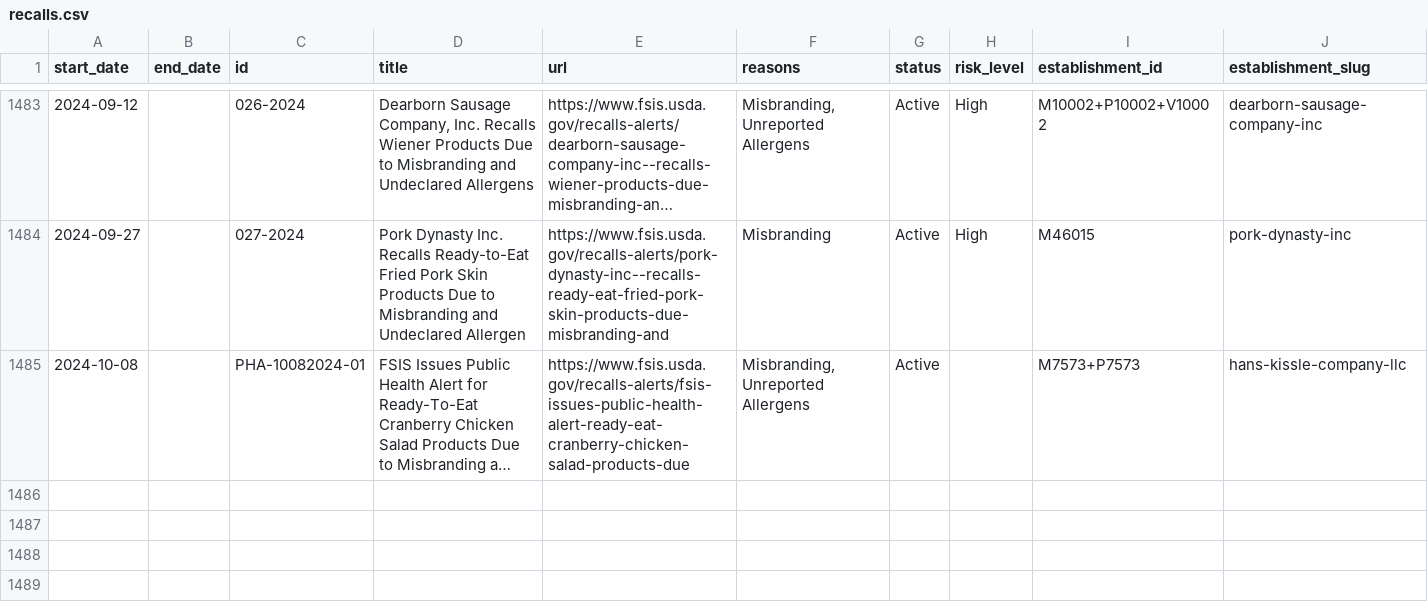
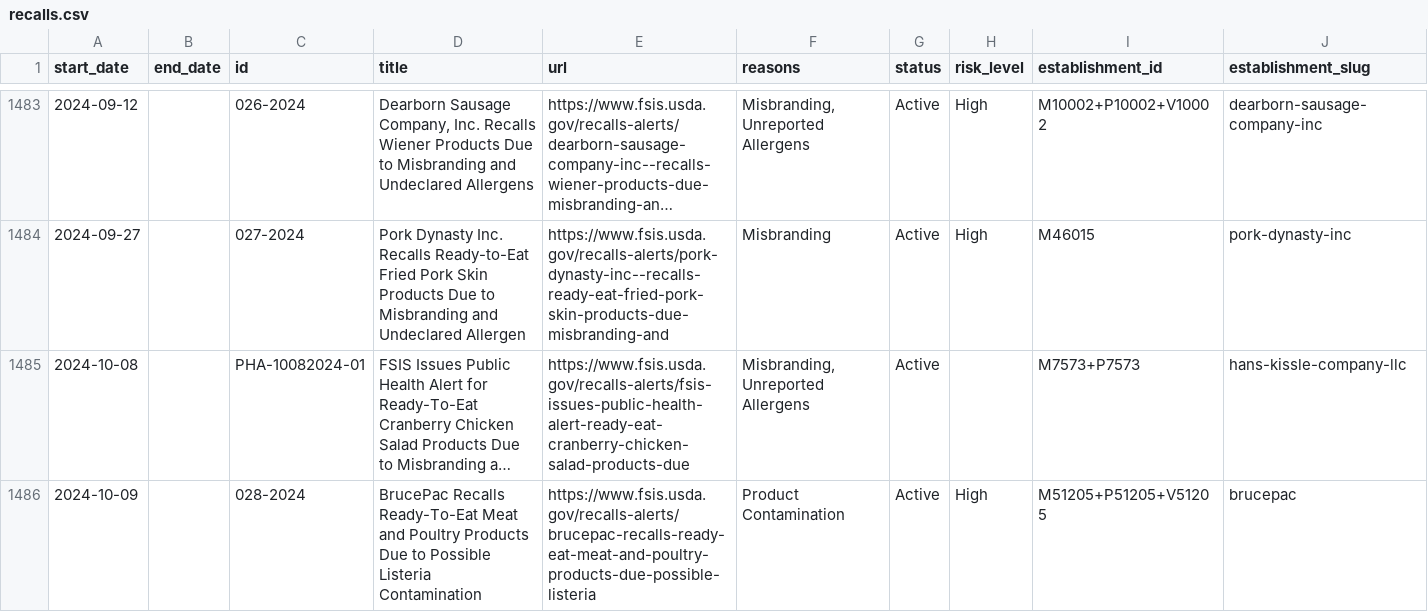
Before and after one commit to harrisj/food-recalls-actions, a CSV file: usda/recalls.csv, drawn as a sheet; only a part is shown, gaps mark what is left out; long unchanged cells end in …; rows hold the shown columns only; the diff names each change by its address in the sheet, - before the commit and + after, or states it on an @@ line.

```diff
--- a/usda/recalls.csv
+++ b/usda/recalls.csv
+row 1486: 2024-10-09 |  | 028-2024 | BrucePac Recalls Ready-To-Eat Meat and Poultry Products Due to Possible Listeria Contamination | https://www.fsis.usda.gov/recalls-alerts/brucepac-recalls-ready-eat-meat-and-poultry-products-due-possible-listeria | Product Contamination | Active | High | M51205+P51205+V51205 | brucepac
```
Also changed, not shown: 6 other files.
